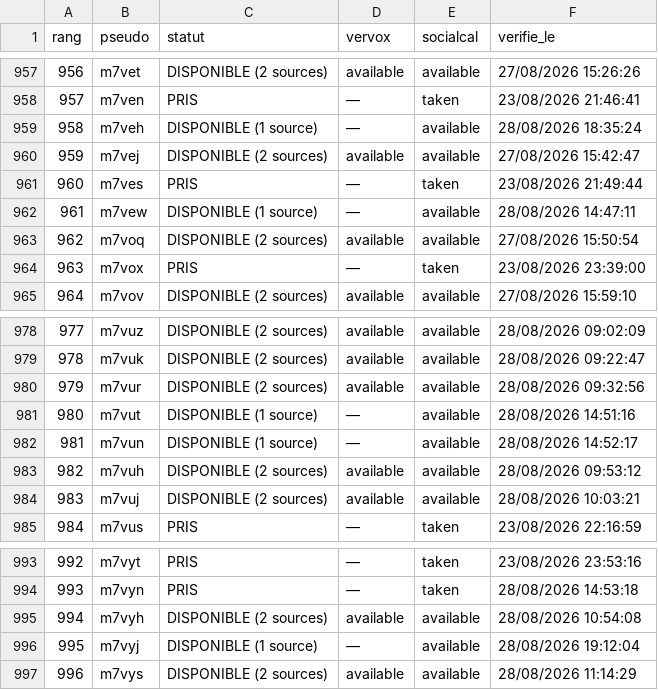
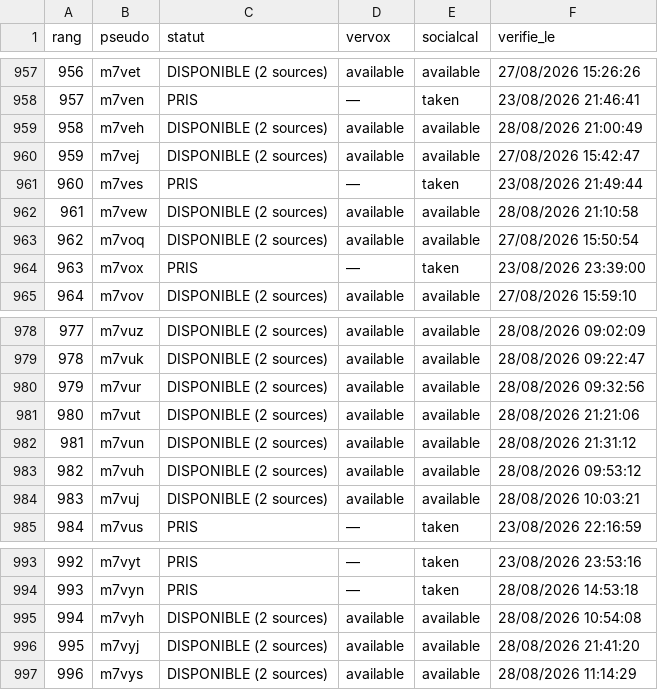
Before and after one commit to Kostas258/Kostas258, a CSV file: liste_1000.csv, drawn as a sheet; only a part is shown, gaps mark what is left out.

```diff
--- a/liste_1000.csv
+++ b/liste_1000.csv
@@ -958,6 +958,6 @@ rang,pseudo,statut,vervox,socialcal,verifie_le
 957,m7ven,PRIS,—,taken,23/08/2026 21:46:41
-958,m7veh,DISPONIBLE (1 source),—,available,28/08/2026 18:35:24
+958,m7veh,DISPONIBLE (2 sources),available,available,28/08/2026 21:00:49
 959,m7vej,DISPONIBLE (2 sources),available,available,27/08/2026 15:42:47
 960,m7ves,PRIS,—,taken,23/08/2026 21:49:44
-961,m7vew,DISPONIBLE (1 source),—,available,28/08/2026 14:47:11
+961,m7vew,DISPONIBLE (2 sources),available,available,28/08/2026 21:10:58
 962,m7voq,DISPONIBLE (2 sources),available,available,27/08/2026 15:50:54
@@ -980,4 +980,4 @@ rang,pseudo,statut,vervox,socialcal,verifie_le
 979,m7vur,DISPONIBLE (2 sources),available,available,28/08/2026 09:32:56
-980,m7vut,DISPONIBLE (1 source),—,available,28/08/2026 14:51:16
-981,m7vun,DISPONIBLE (1 source),—,available,28/08/2026 14:52:17
+980,m7vut,DISPONIBLE (2 sources),available,available,28/08/2026 21:21:06
+981,m7vun,DISPONIBLE (2 sources),available,available,28/08/2026 21:31:12
 982,m7vuh,DISPONIBLE (2 sources),available,available,28/08/2026 09:53:12
@@ -995,3 +995,3 @@ rang,pseudo,statut,vervox,socialcal,verifie_le
 994,m7vyh,DISPONIBLE (2 sources),available,available,28/08/2026 10:54:08
-995,m7vyj,DISPONIBLE (1 source),—,available,28/08/2026 19:12:04
+995,m7vyj,DISPONIBLE (2 sources),available,available,28/08/2026 21:41:20
 996,m7vys,DISPONIBLE (2 sources),available,available,28/08/2026 11:14:29
```
Also changed, not shown: 5 other files.
